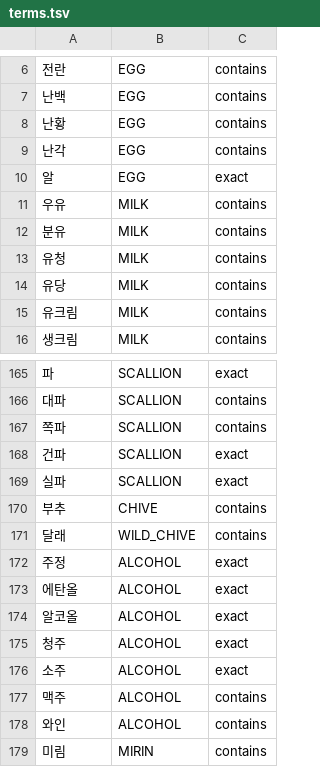
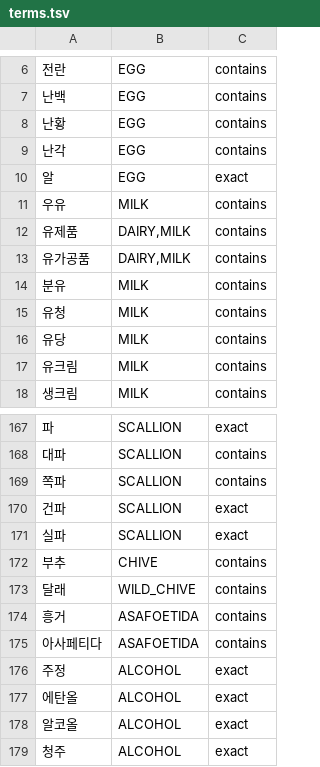
Before and after one commit to team-skyjs/kbap-server, a TSV file: common/src/main/resources/ingredient-label/terms.tsv, drawn as a sheet; only a part is shown, gaps mark what is left out; the shorter side is filled out with more unchanged rows; the diff names each change by its address in the sheet, - before the commit and + after, or states it on an @@ line.

```diff
--- a/common/src/main/resources/ingredient-label/terms.tsv
+++ b/common/src/main/resources/ingredient-label/terms.tsv
+row 12: 유제품 | DAIRY,MILK | contains
+row 13: 유가공품 | DAIRY,MILK | contains
+row 174: 흥거 | ASAFOETIDA | contains
+row 175: 아사페티다 | ASAFOETIDA | contains
```
